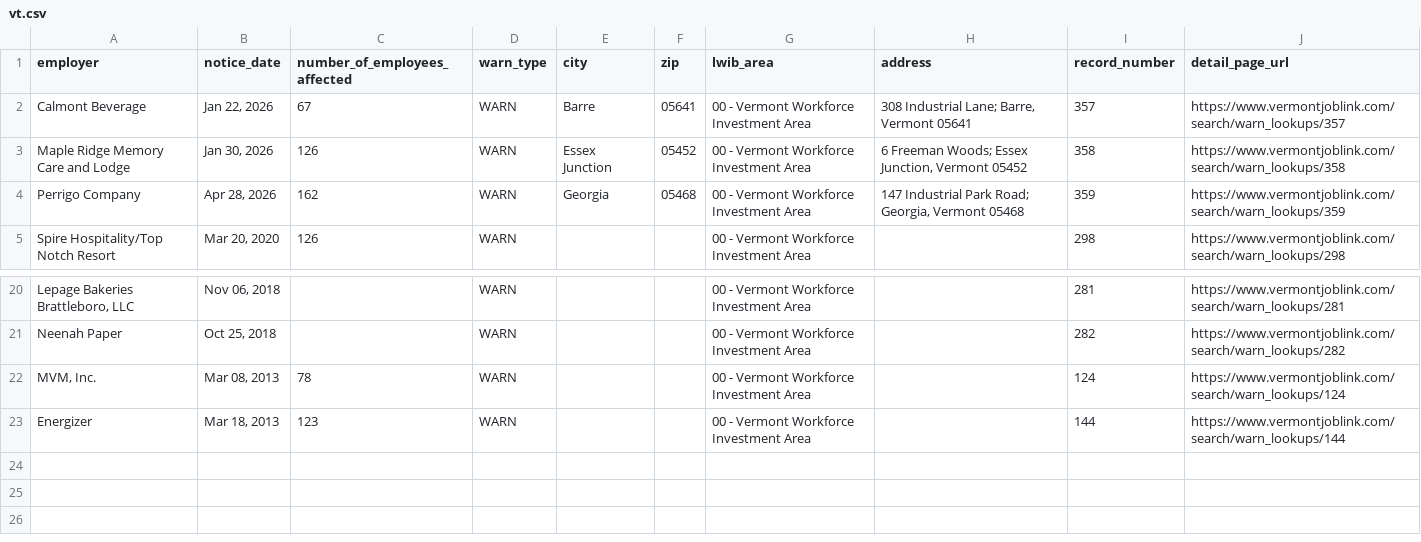
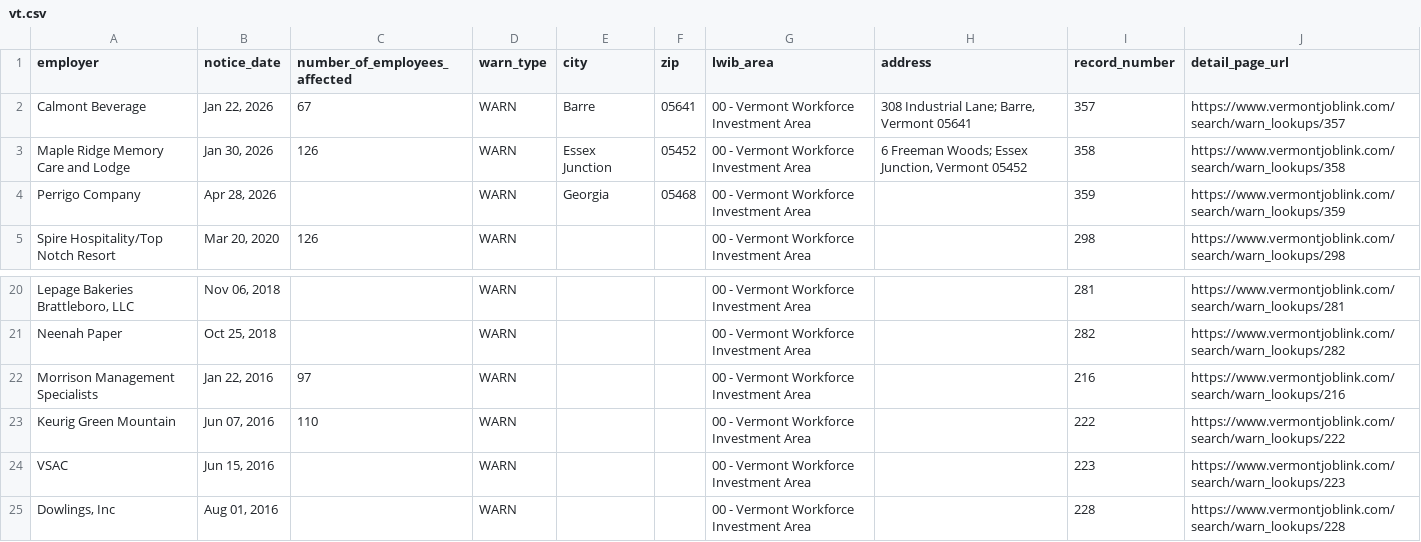
Before and after one commit to FTS-IE/github-actions-tut, a CSV file: data/vt.csv, drawn as a sheet; only a part is shown, gaps mark what is left out; removed rows and columns are numbered as before the commit, all else as after; the diff names each change by its address in the sheet, - before the commit and + after, or states it on an @@ line.

```diff
--- a/data/vt.csv
+++ b/data/vt.csv
-C4 (number_of_employees_affected): 162
+C4 (number_of_employees_affected): (empty)
-H4 (address): 147 Industrial Park Road; Georgia, Vermont 05468
+H4 (address): (empty)
-row 22: MVM, Inc. | Mar 08, 2013 | 78 | WARN |  |  | 00 - Vermont Workforce Investment Area |  | 124 | https://www.vermontjoblink.com/search/warn_lookups/124
-row 23: Energizer | Mar 18, 2013 | 123 | WARN |  |  | 00 - Vermont Workforce Investment Area |  | 144 | https://www.vermontjoblink.com/search/warn_lookups/144
+row 22: Morrison Management Specialists | Jan 22, 2016 | 97 | WARN |  |  | 00 - Vermont Workforce Investment Area |  | 216 | https://www.vermontjoblink.com/search/warn_lookups/216
+row 23: Keurig Green Mountain | Jun 07, 2016 | 110 | WARN |  |  | 00 - Vermont Workforce Investment Area |  | 222 | https://www.vermontjoblink.com/search/warn_lookups/222
+row 24: VSAC | Jun 15, 2016 |  | WARN |  |  | 00 - Vermont Workforce Investment Area |  | 223 | https://www.vermontjoblink.com/search/warn_lookups/223
+row 25: Dowlings, Inc | Aug 01, 2016 |  | WARN |  |  | 00 - Vermont Workforce Investment Area |  | 228 | https://www.vermontjoblink.com/search/warn_lookups/228
```
Also changed, not shown: data/or.csv, data/recent_notices.csv, 7 other files.
